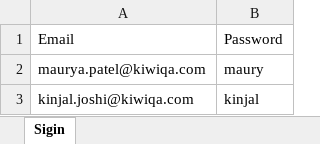
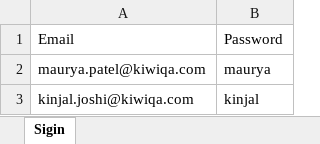
Before and after one commit to patilnileshkiwiqa/Nirvana-Tech, an Excel workbook: UploadData/Sigin.xlsx, sheet Sigin, drawn as a sheet; values as stored, in another font and other column widths than the file's, no borders; the diff names each change by its address in the sheet, - before the commit and + after, or states it on an @@ line.

```diff
--- a/UploadData/Sigin.xlsx (sheet Sigin)
+++ b/UploadData/Sigin.xlsx (sheet Sigin)
-B2: maury
+B2: maurya
```
Also changed, not shown: 5 other files.
